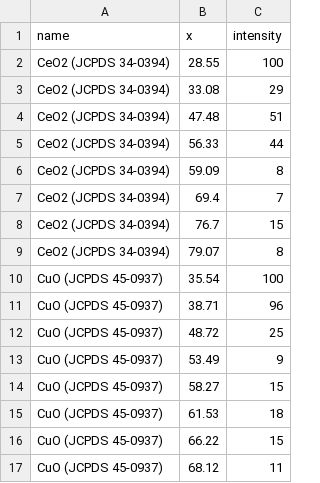
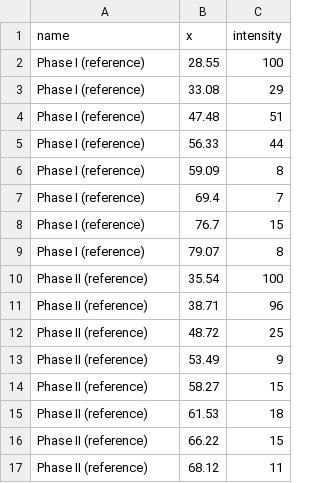
Before and after one commit to lephong2810/SciPlotStudio, a CSV file: sciplot/docs/examples/xrd_refs_demo.csv, drawn as a sheet.

```diff
--- a/sciplot/docs/examples/xrd_refs_demo.csv
+++ b/sciplot/docs/examples/xrd_refs_demo.csv
@@ -1,17 +1,17 @@
 name,x,intensity
-CeO2 (JCPDS 34-0394),28.55,100
-CeO2 (JCPDS 34-0394),33.08,29
-CeO2 (JCPDS 34-0394),47.48,51
-CeO2 (JCPDS 34-0394),56.33,44
-CeO2 (JCPDS 34-0394),59.09,8
-CeO2 (JCPDS 34-0394),69.4,7
-CeO2 (JCPDS 34-0394),76.7,15
-CeO2 (JCPDS 34-0394),79.07,8
-CuO (JCPDS 45-0937),35.54,100
-CuO (JCPDS 45-0937),38.71,96
-CuO (JCPDS 45-0937),48.72,25
-CuO (JCPDS 45-0937),53.49,9
-CuO (JCPDS 45-0937),58.27,15
-CuO (JCPDS 45-0937),61.53,18
-CuO (JCPDS 45-0937),66.22,15
-CuO (JCPDS 45-0937),68.12,11
+Phase I (reference),28.55,100
+Phase I (reference),33.08,29
+Phase I (reference),47.48,51
+Phase I (reference),56.33,44
+Phase I (reference),59.09,8
+Phase I (reference),69.4,7
+Phase I (reference),76.7,15
+Phase I (reference),79.07,8
+Phase II (reference),35.54,100
+Phase II (reference),38.71,96
+Phase II (reference),48.72,25
+Phase II (reference),53.49,9
+Phase II (reference),58.27,15
+Phase II (reference),61.53,18
+Phase II (reference),66.22,15
+Phase II (reference),68.12,11
```
Also changed, not shown: sciplot/docs/examples/bet_demo.csv, sciplot/docs/examples/uvvis_demo.csv, 22 other files.
